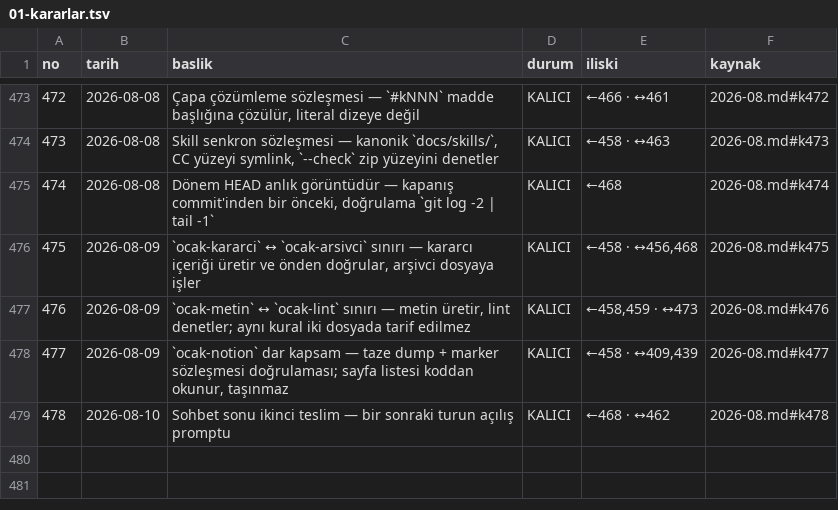
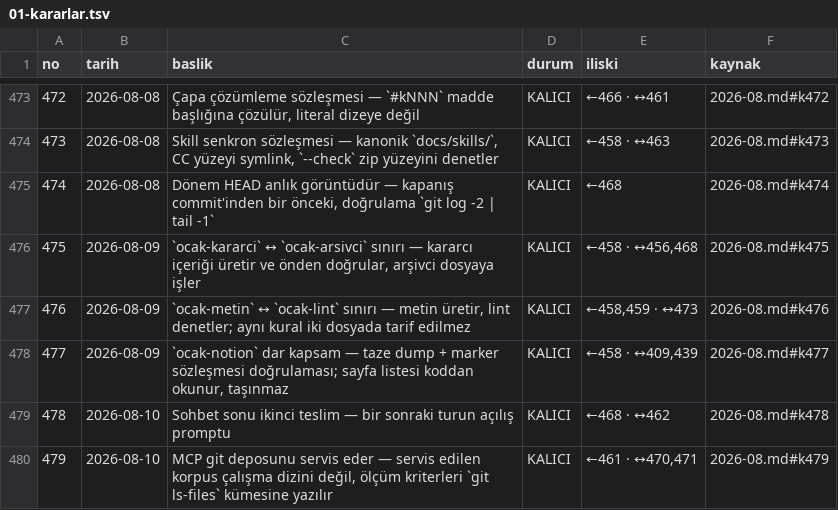
Before and after one commit to hlaorpz/ocak, a TSV file: docs/01-kararlar.tsv, drawn as a sheet; only a part is shown, gaps mark what is left out; the diff names each change by its address in the sheet, - before the commit and + after, or states it on an @@ line.

```diff
--- a/docs/01-kararlar.tsv
+++ b/docs/01-kararlar.tsv
+row 480: 479 | 2026-08-10 | MCP git deposunu servis eder — servis edilen korpus çalışma dizini değil, ölçüm kriterleri `git ls-files` kümesine yazılır | KALICI | ←461 · ↔470,471 | 2026-08.md#k479
```
Also changed, not shown: 4 other files.
